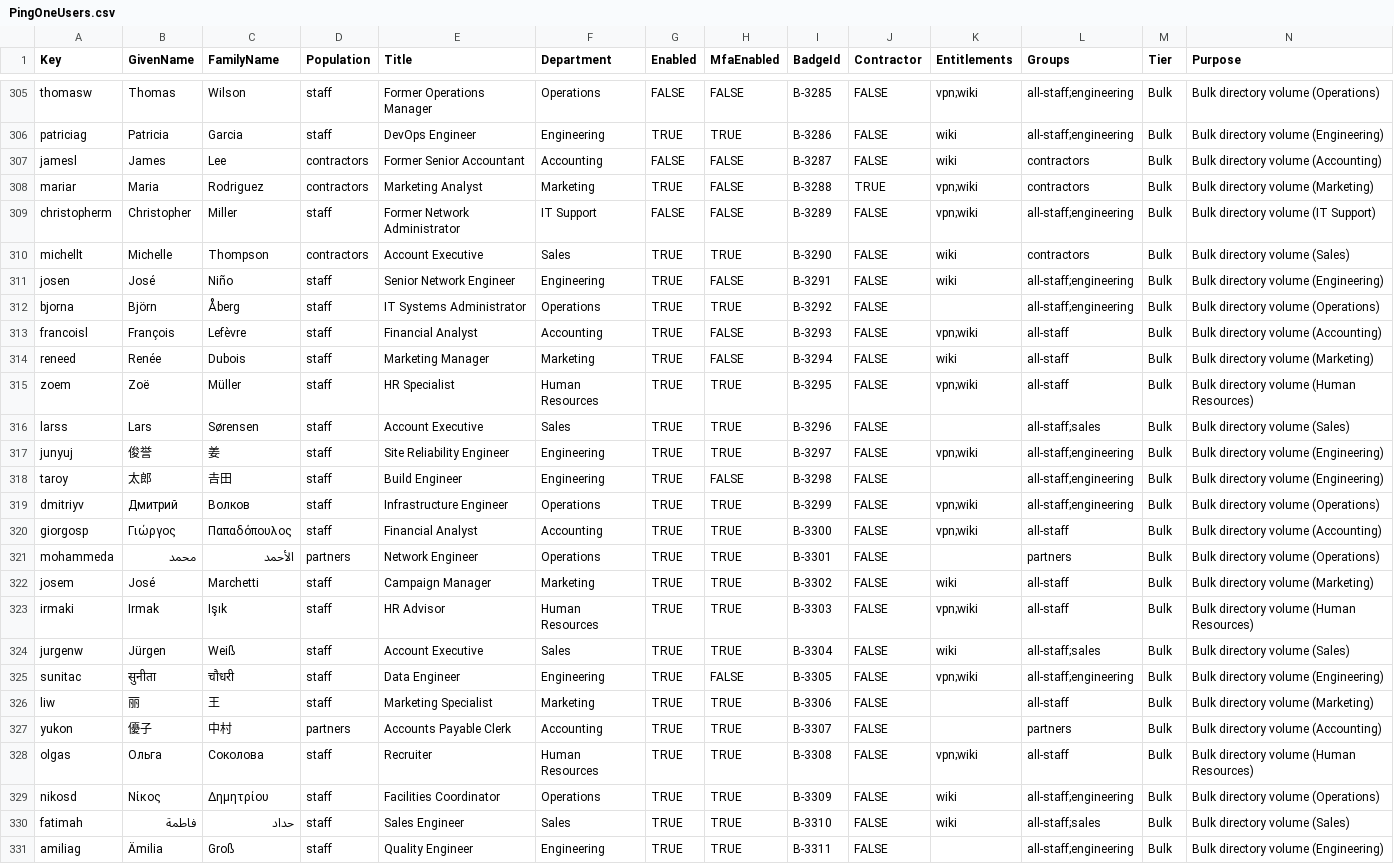
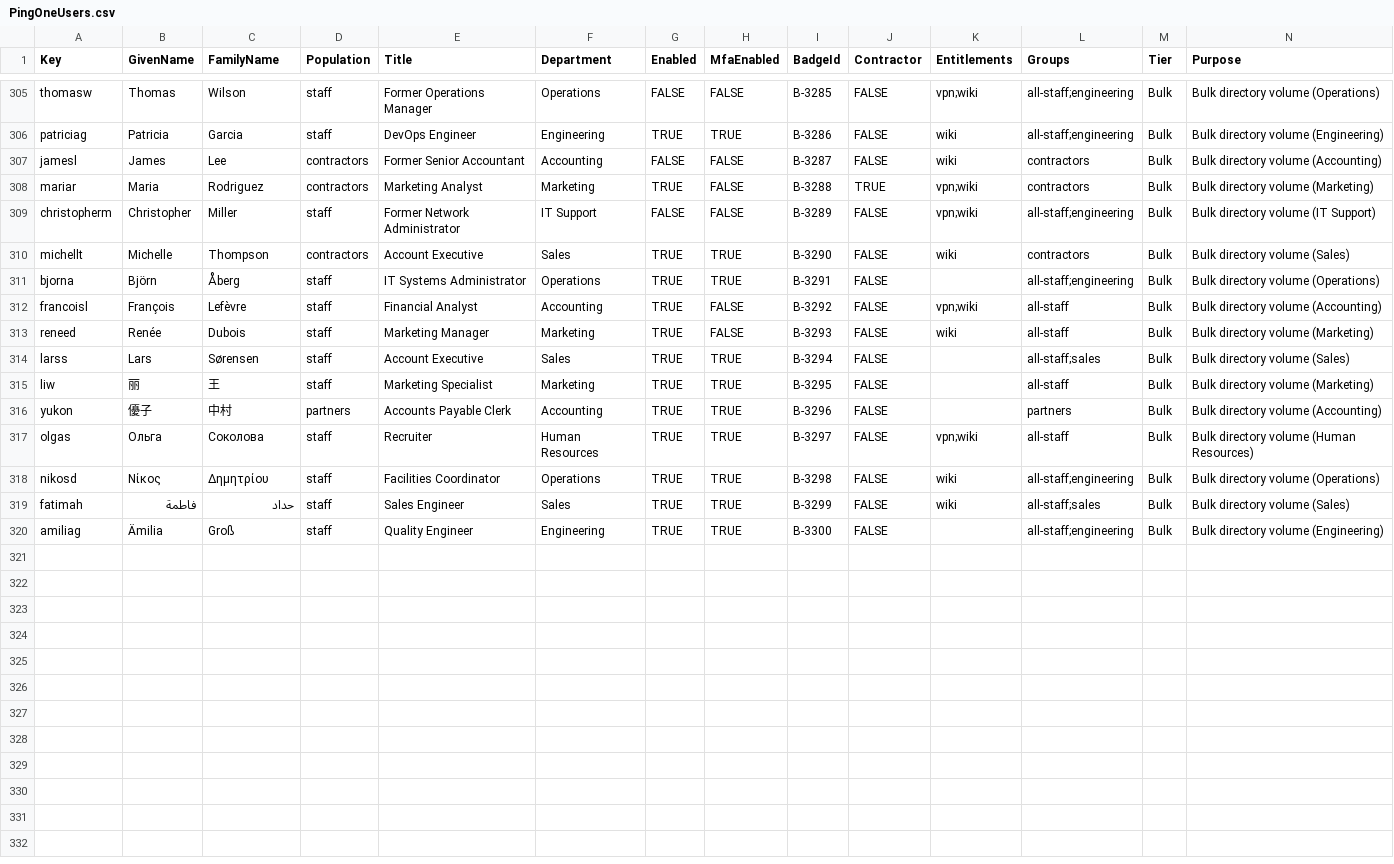
Before and after one commit to fadwen/TestEnvironment, a CSV file: Providers/PingOne/Data/PingOneUsers.csv, drawn as a sheet; only a part is shown, gaps mark what is left out.

```diff
--- a/Providers/PingOne/Data/PingOneUsers.csv
+++ b/Providers/PingOne/Data/PingOneUsers.csv
@@ -310,22 +310,11 @@
 "michellt","Michelle","Thompson","contractors","Account Executive","Sales","TRUE","TRUE","B-3290","FALSE","wiki","contractors","Bulk","Bulk directory volume (Sales)"
-"josen","José","Niño","staff","Senior Network Engineer","Engineering","TRUE","FALSE","B-3291","FALSE","wiki","all-staff;engineering","Bulk","Bulk directory volume (Engineering)"
-"bjorna","Björn","Åberg","staff","IT Systems Administrator","Operations","TRUE","TRUE","B-3292","FALSE","","all-staff;engineering","Bulk","Bulk directory volume (Operations)"
-"francoisl","François","Lefèvre","staff","Financial Analyst","Accounting","TRUE","FALSE","B-3293","FALSE","vpn;wiki","all-staff","Bulk","Bulk directory volume (Accounting)"
-"reneed","Renée","Dubois","staff","Marketing Manager","Marketing","TRUE","FALSE","B-3294","FALSE","wiki","all-staff","Bulk","Bulk directory volume (Marketing)"
-"zoem","Zoë","Müller","staff","HR Specialist","Human Resources","TRUE","TRUE","B-3295","FALSE","vpn;wiki","all-staff","Bulk","Bulk directory volume (Human Resources)"
-"larss","Lars","Sørensen","staff","Account Executive","Sales","TRUE","TRUE","B-3296","FALSE","","all-staff;sales","Bulk","Bulk directory volume (Sales)"
-"junyuj","俊誉","姜","staff","Site Reliability Engineer","Engineering","TRUE","TRUE","B-3297","FALSE","vpn;wiki","all-staff;engineering","Bulk","Bulk directory volume (Engineering)"
-"taroy","太郎","𠮷田","staff","Build Engineer","Engineering","TRUE","FALSE","B-3298","FALSE","","all-staff;engineering","Bulk","Bulk directory volume (Engineering)"
-"dmitriyv","Дмитрий","Волков","staff","Infrastructure Engineer","Operations","TRUE","TRUE","B-3299","FALSE","vpn;wiki","all-staff;engineering","Bulk","Bulk directory volume (Operations)"
-"giorgosp","Γιώργος","Παπαδόπουλος","staff","Financial Analyst","Accounting","TRUE","TRUE","B-3300","FALSE","vpn;wiki","all-staff","Bulk","Bulk directory volume (Accounting)"
-"mohammeda","محمد","الأحمد","partners","Network Engineer","Operations","TRUE","TRUE","B-3301","FALSE","","partners","Bulk","Bulk directory volume (Operations)"
-"josem","José","Marchetti","staff","Campaign Manager","Marketing","TRUE","TRUE","B-3302","FALSE","wiki","all-staff","Bulk","Bulk directory volume (Marketing)"
-"irmaki","Irmak","Işık","staff","HR Advisor","Human Resources","TRUE","TRUE","B-3303","FALSE","vpn;wiki","all-staff","Bulk","Bulk directory volume (Human Resources)"
-"jurgenw","Jürgen","Weiß","staff","Account Executive","Sales","TRUE","TRUE","B-3304","FALSE","wiki","all-staff;sales","Bulk","Bulk directory volume (Sales)"
-"sunitac","सुनीता","चौधरी","staff","Data Engineer","Engineering","TRUE","FALSE","B-3305","FALSE","vpn;wiki","all-staff;engineering","Bulk","Bulk directory volume (Engineering)"
-"liw","丽","王","staff","Marketing Specialist","Marketing","TRUE","TRUE","B-3306","FALSE","","all-staff","Bulk","Bulk directory volume (Marketing)"
-"yukon","優子","中村","partners","Accounts Payable Clerk","Accounting","TRUE","TRUE","B-3307","FALSE","","partners","Bulk","Bulk directory volume (Accounting)"
-"olgas","Ольга","Соколова","staff","Recruiter","Human Resources","TRUE","TRUE","B-3308","FALSE","vpn;wiki","all-staff","Bulk","Bulk directory volume (Human Resources)"
-"nikosd","Νίκος","Δημητρίου","staff","Facilities Coordinator","Operations","TRUE","TRUE","B-3309","FALSE","wiki","all-staff;engineering","Bulk","Bulk directory volume (Operations)"
-"fatimah","فاطمة","حداد","staff","Sales Engineer","Sales","TRUE","TRUE","B-3310","FALSE","wiki","all-staff;sales","Bulk","Bulk directory volume (Sales)"
-"amiliag","Ämilia","Groß","staff","Quality Engineer","Engineering","TRUE","TRUE","B-3311","FALSE","","all-staff;engineering","Bulk","Bulk directory volume (Engineering)"
+"bjorna","Björn","Åberg","staff","IT Systems Administrator","Operations","TRUE","TRUE","B-3291","FALSE","","all-staff;engineering","Bulk","Bulk directory volume (Operations)"
+"francoisl","François","Lefèvre","staff","Financial Analyst","Accounting","TRUE","FALSE","B-3292","FALSE","vpn;wiki","all-staff","Bulk","Bulk directory volume (Accounting)"
+"reneed","Renée","Dubois","staff","Marketing Manager","Marketing","TRUE","FALSE","B-3293","FALSE","wiki","all-staff","Bulk","Bulk directory volume (Marketing)"
+"larss","Lars","Sørensen","staff","Account Executive","Sales","TRUE","TRUE","B-3294","FALSE","","all-staff;sales","Bulk","Bulk directory volume (Sales)"
+"liw","丽","王","staff","Marketing Specialist","Marketing","TRUE","TRUE","B-3295","FALSE","","all-staff","Bulk","Bulk directory volume (Marketing)"
+"yukon","優子","中村","partners","Accounts Payable Clerk","Accounting","TRUE","TRUE","B-3296","FALSE","","partners","Bulk","Bulk directory volume (Accounting)"
+"olgas","Ольга","Соколова","staff","Recruiter","Human Resources","TRUE","TRUE","B-3297","FALSE","vpn;wiki","all-staff","Bulk","Bulk directory volume (Human Resources)"
+"nikosd","Νίκος","Δημητρίου","staff","Facilities Coordinator","Operations","TRUE","TRUE","B-3298","FALSE","wiki","all-staff;engineering","Bulk","Bulk directory volume (Operations)"
+"fatimah","فاطمة","حداد","staff","Sales Engineer","Sales","TRUE","TRUE","B-3299","FALSE","wiki","all-staff;sales","Bulk","Bulk directory volume (Sales)"
+"amiliag","Ämilia","Groß","staff","Quality Engineer","Engineering","TRUE","TRUE","B-3300","FALSE","","all-staff;engineering","Bulk","Bulk directory volume (Engineering)"
```
Also changed, not shown: Providers/Authentik/Data/AuthentikUsers.csv, Providers/Entra/Data/EntraGroups.csv, 19 other files.
